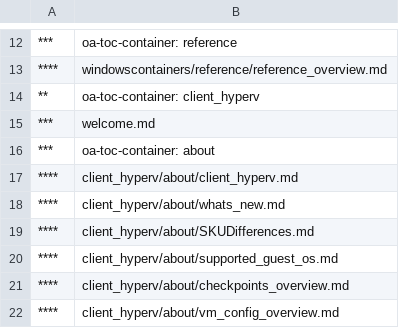
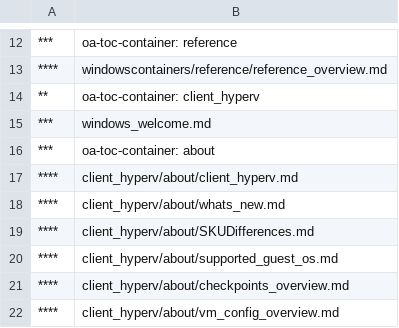
Before and after one commit to MicrosoftDocs/Virtualization-Documentation, a CSV file: virtualization/TOC.csv, drawn as a sheet; only a part is shown, gaps mark what is left out.

Commit message:
Updated TOC.csv

```diff
--- a/virtualization/TOC.csv
+++ b/virtualization/TOC.csv
@@ -14,3 +14,3 @@
 **,oa-toc-container: client_hyperv
-***,welcome.md
+***,windows_welcome.md
 ***,oa-toc-container: about
```
